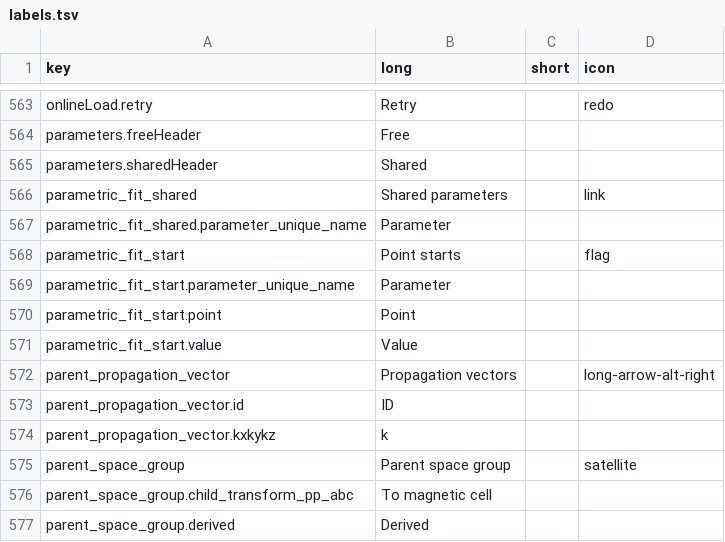
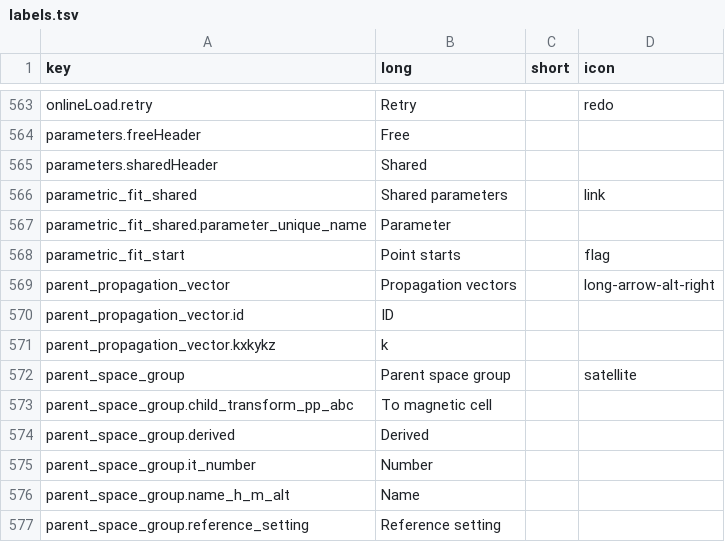
Before and after one commit to enhantica/edi, a TSV file: app/data/labels.tsv, drawn as a sheet; only a part is shown, gaps mark what is left out; the shorter side is filled out with more unchanged rows.

Commit message:
Regenerate the label registry without the start loop

```diff
--- a/app/data/labels.tsv
+++ b/app/data/labels.tsv
@@ -568,5 +568,2 @@ parametric_fit_shared.parameter_unique_name	Parameter
 parametric_fit_start	Point starts		flag
-parametric_fit_start.parameter_unique_name	Parameter		
-parametric_fit_start.point	Point		
-parametric_fit_start.value	Value		
 parent_propagation_vector	Propagation vectors		long-arrow-alt-right
```
